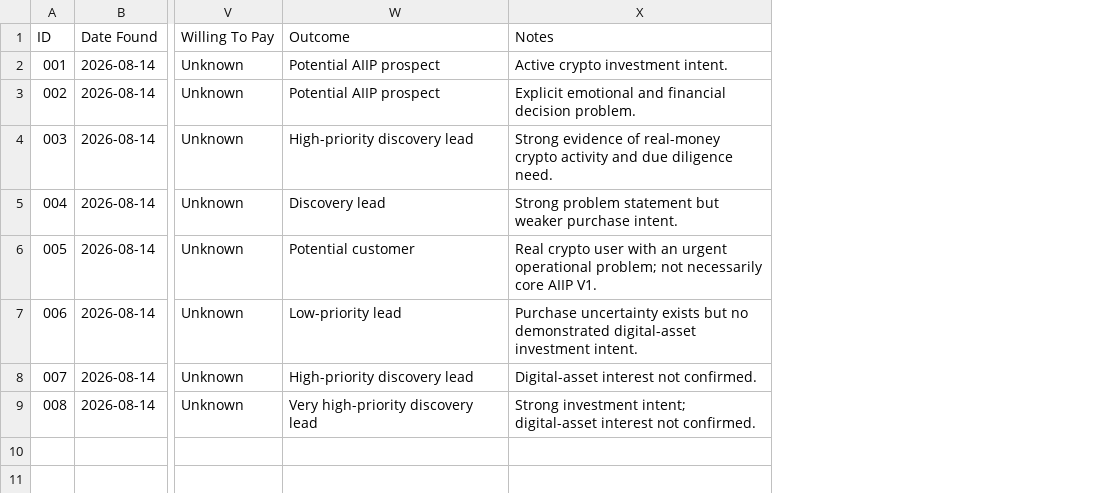
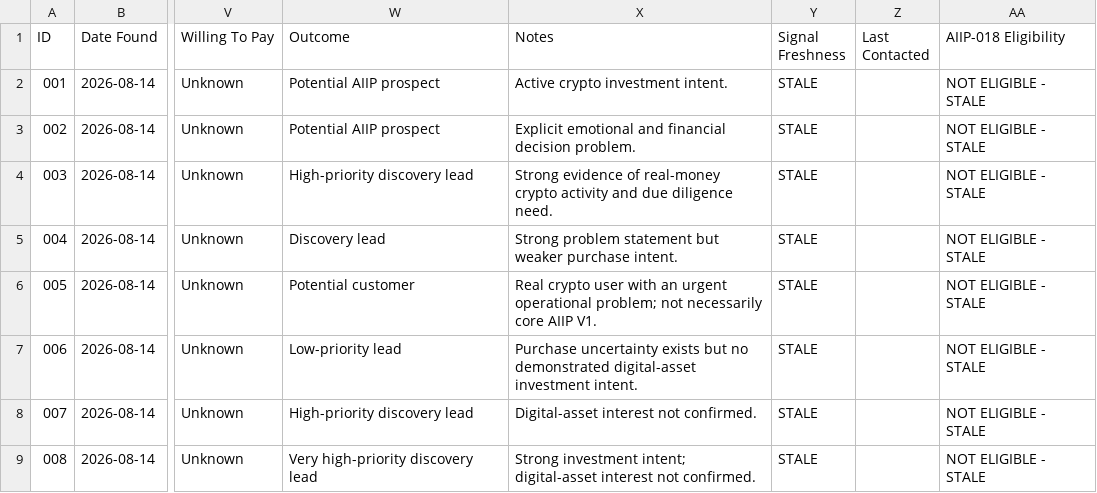
Before and after one commit to janasyb/ai-investment-intelligence-platform, a CSV file: research/customer-discovery/customer-signals.csv, drawn as a sheet; only a part is shown, gaps mark what is left out; the diff names each change by its address in the sheet, - before the commit and + after, or states it on an @@ line.

Commit message:
feat(customer-discovery): enforce signal freshness for AIIP-018

```diff
--- a/research/customer-discovery/customer-signals.csv
+++ b/research/customer-discovery/customer-signals.csv
+column Y (Signal Freshness), rows 2-9: all STALE
+column Z (Last Contacted), empty
+column AA (AIIP-018 Eligibility), rows 2-9: all NOT ELIGIBLE - STALE
```
Also changed, not shown: research/customer-discovery/outreach/outreach-log.csv, 2 other files.
